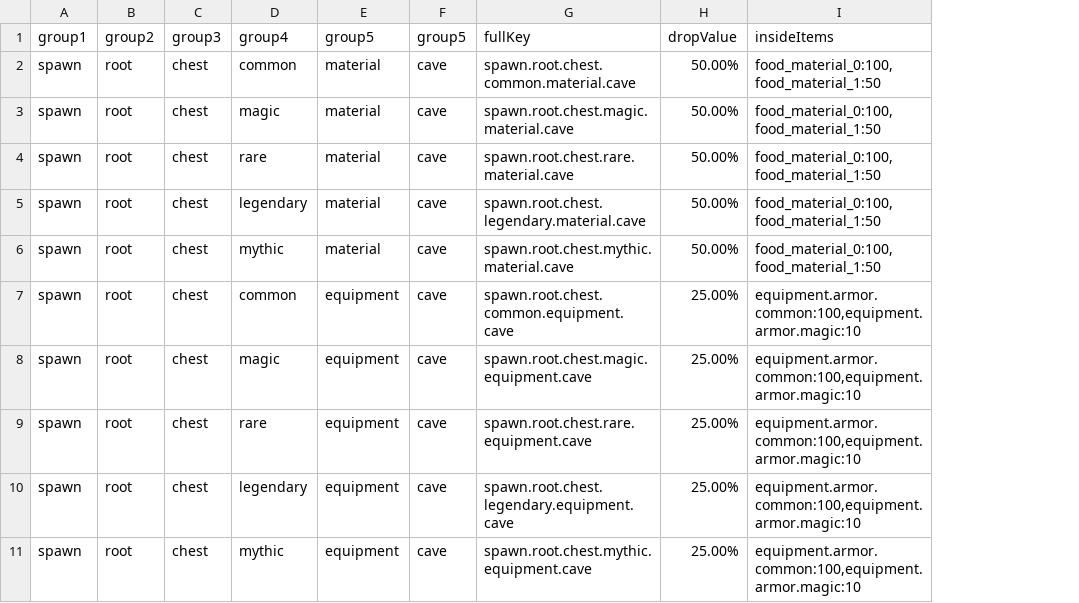
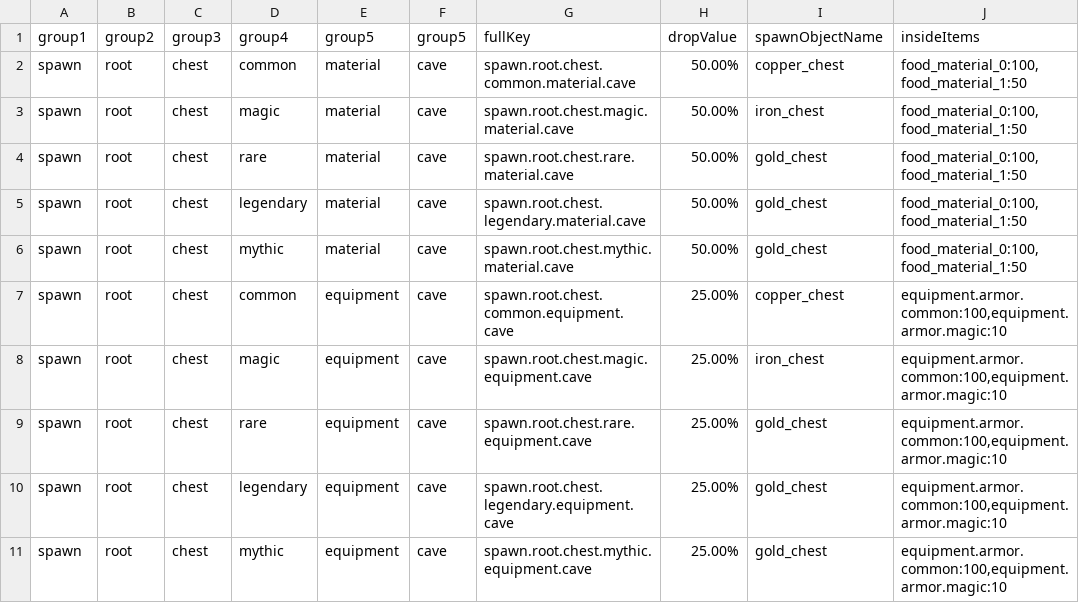
Before and after one commit to KimJinHwang/MazeGenerator, a CSV file: 프로젝트X_몬스터 그룹 테이블 - 상자 스폰.csv, drawn as a sheet; the diff names each change by its address in the sheet, - before the commit and + after, or states it on an @@ line.

Commit message:
spawnObjectName column 추가

```diff
--- a/프로젝트X_몬스터 그룹 테이블 - 상자 스폰.csv
+++ b/프로젝트X_몬스터 그룹 테이블 - 상자 스폰.csv
+column I (spawnObjectName), rows 2-11: copper_chest | iron_chest | gold_chest | gold_chest | gold_chest | copper_chest | iron_chest | gold_chest | gold_chest | gold_chest
```
Also changed, not shown: 52 other files.
